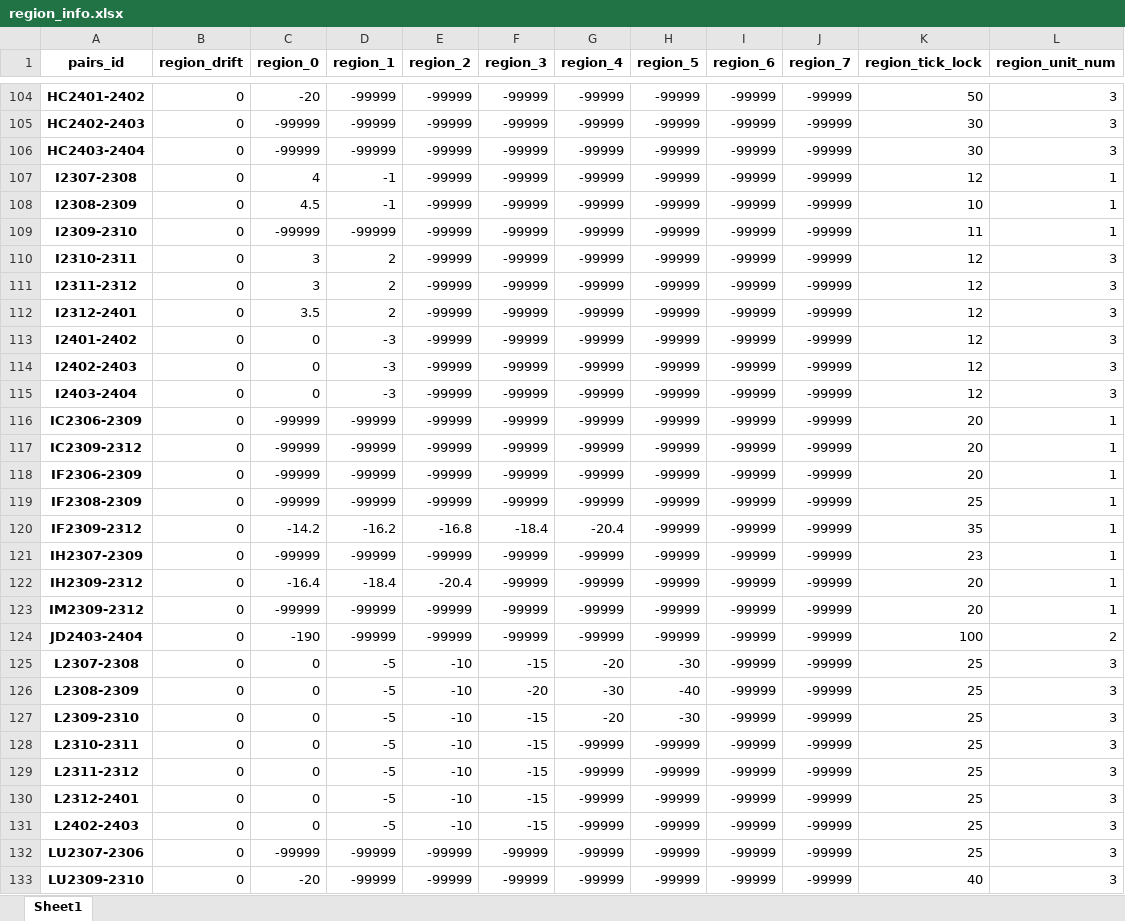
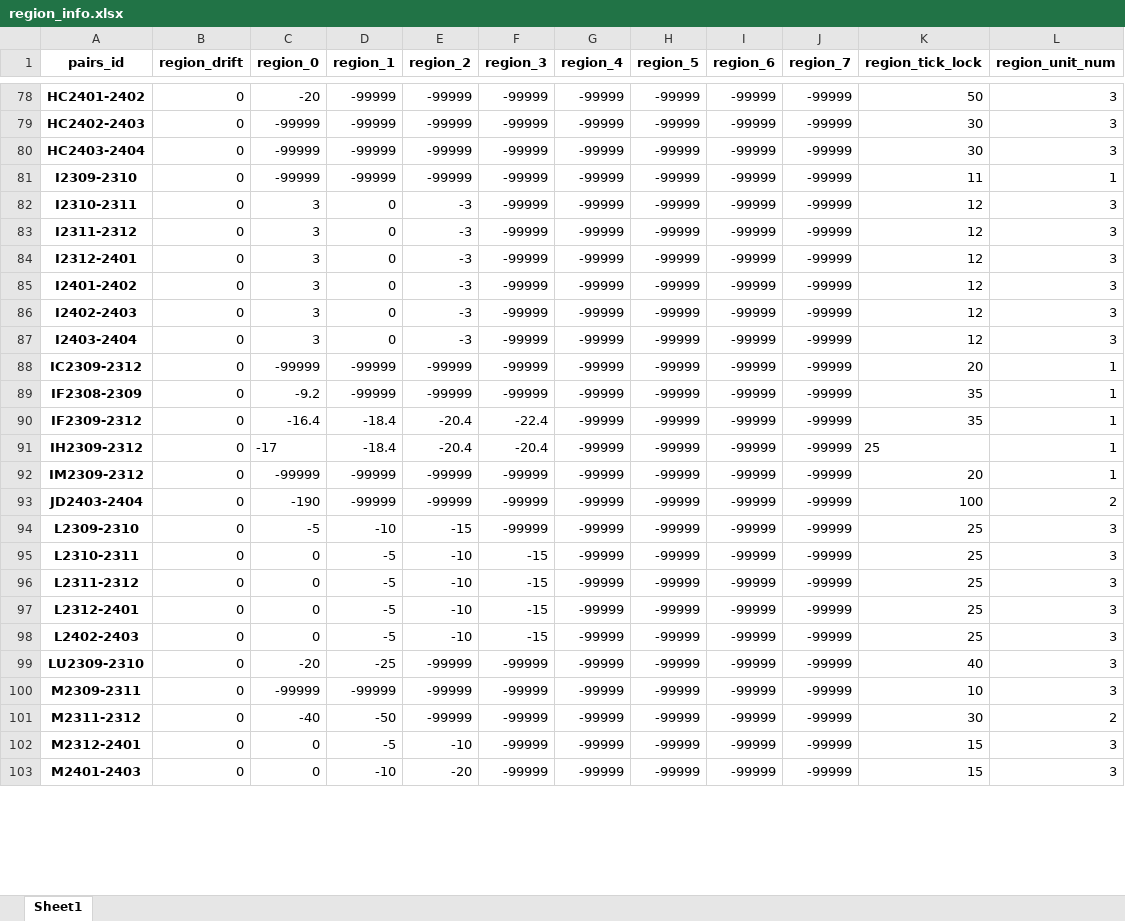
Before and after one commit to qihaiqianqiu/CTA_UI, an Excel workbook: info/region_info.xlsx, sheet Sheet1, drawn as a sheet; only a part is shown, gaps mark what is left out; the shorter side is filled out with more unchanged rows; values as stored, in another font and other column widths than the file's, no borders; removed rows and columns are numbered as before the commit, all else as after; the diff covers the shown part only; the diff names each change by its address in the sheet, - before the commit and + after, or states it on an @@ line.

```diff
--- a/info/region_info.xlsx (sheet Sheet1)
+++ b/info/region_info.xlsx (sheet Sheet1)
-row 107: I2307-2308 | 0 | 4 | -1 | -99999 | -99999 | -99999 | -99999 | -99999 | -99999 | 12 | 1
-row 108: I2308-2309 | 0 | 4.5 | -1 | -99999 | -99999 | -99999 | -99999 | -99999 | -99999 | 10 | 1
-D82:D84 (region_1): 2
+D82:D84 (region_1): 0
-E82:E87 (region_2): -99999
+E82:E87 (region_2): -3
-C84 (region_0): 3.5
+C84 (region_0): 3
-C85:C87 (region_0): 0
+C85:C87 (region_0): 3
-D85:D87 (region_1): -3
+D85:D87 (region_1): 0
-row 116: IC2306-2309 | 0 | -99999 | -99999 | -99999 | -99999 | -99999 | -99999 | -99999 | -99999 | 20 | 1
-row 118: IF2306-2309 | 0 | -99999 | -99999 | -99999 | -99999 | -99999 | -99999 | -99999 | -99999 | 20 | 1
-C89 (region_0): -99999
+C89 (region_0): -9.2
-K89 (region_tick_lock): 25
+K89 (region_tick_lock): 35
-C90 (region_0): -14.2
+C90 (region_0): -16.4
-D90 (region_1): -16.2
+D90 (region_1): -18.4
-E90 (region_2): -16.8
+E90 (region_2): -20.4
-F90 (region_3): -18.4
+F90 (region_3): -22.4
-G90 (region_4): -20.4
+G90 (region_4): -99999
-row 121: IH2307-2309 | 0 | -99999 | -99999 | -99999 | -99999 | -99999 | -99999 | -99999 | -99999 | 23 | 1
-C91 (region_0): -16.4
+C91 (region_0): -17
-F91 (region_3): -99999
+F91 (region_3): -20.4
-K91 (region_tick_lock): 20
+K91 (region_tick_lock): 25
-row 125: L2307-2308 | 0 | 0 | -5 | -10 | -15 | -20 | -30 | -99999 | -99999 | 25 | 3
-row 126: L2308-2309 | 0 | 0 | -5 | -10 | -20 | -30 | -40 | -99999 | -99999 | 25 | 3
-C94 (region_0): 0
+C94 (region_0): -5
-D94 (region_1): -5
+D94 (region_1): -10
-E94 (region_2): -10
+E94 (region_2): -15
-F94 (region_3): -15
+F94 (region_3): -99999
-G94 (region_4): -20
+G94 (region_4): -99999
-H94 (region_5): -30
+H94 (region_5): -99999
-row 132: LU2307-2306 | 0 | -99999 | -99999 | -99999 | -99999 | -99999 | -99999 | -99999 | -99999 | 25 | 3
-D99 (region_1): -99999
+D99 (region_1): -25
```
Also changed, not shown: 8 added rows, 35 removed rows, 2 moved rows and 286 edited cells elsewhere in this sheet, info/account_info.xlsx, 6 other files.
